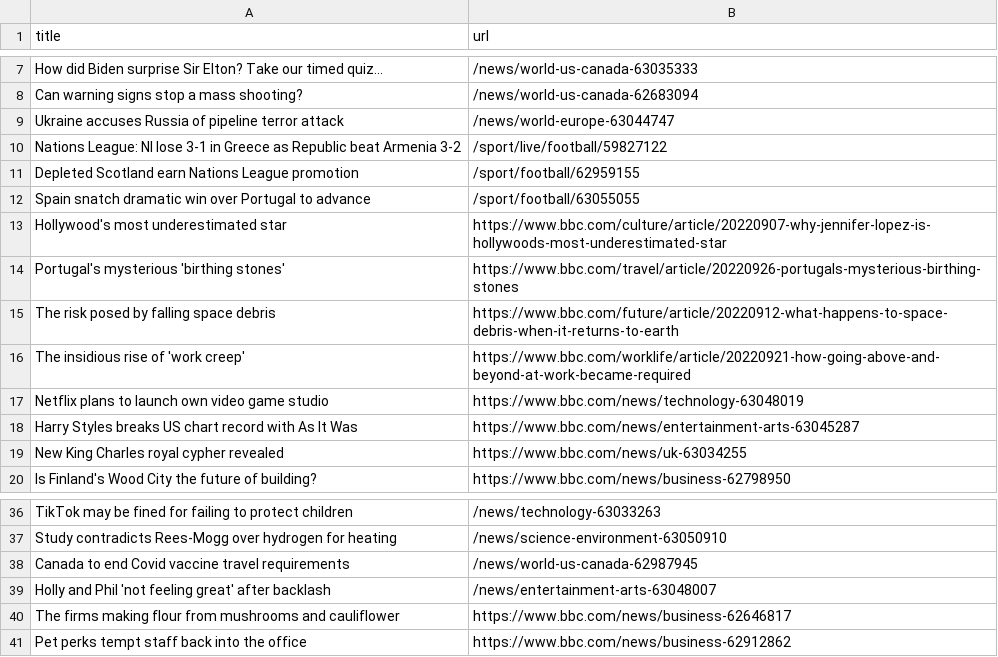
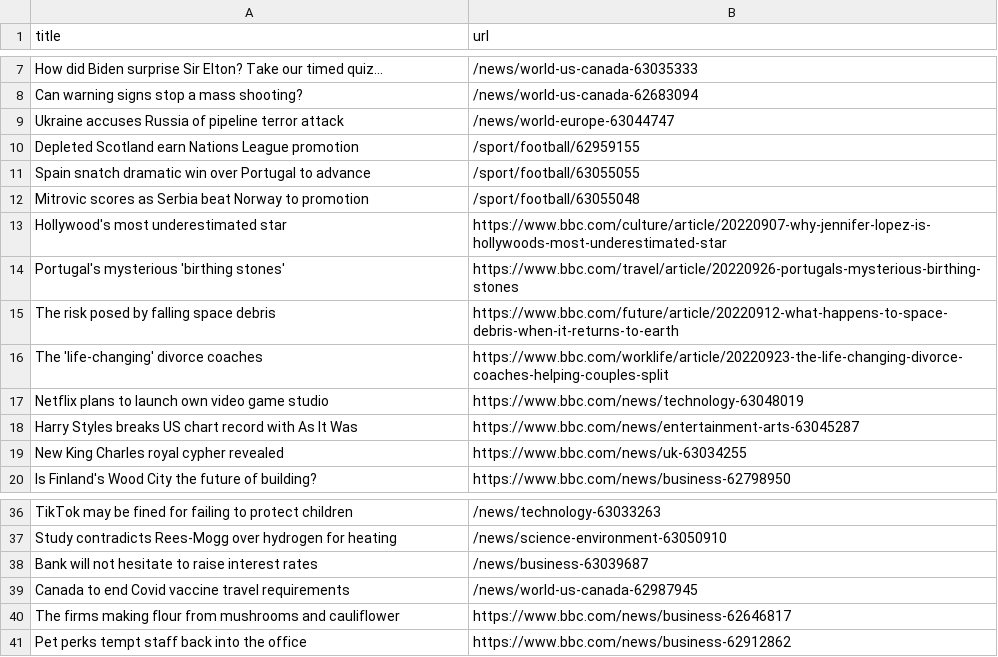
Before and after one commit to cpohkwan/automatic-scraper-bbc, a CSV file: bbc.csv, drawn as a sheet; only a part is shown, gaps mark what is left out.

```diff
--- a/bbc.csv
+++ b/bbc.csv
@@ -9,5 +9,5 @@ Can warning signs stop a mass shooting?,/news/world-us-canada-62683094
 Ukraine accuses Russia of pipeline terror attack,/news/world-europe-63044747
-Nations League: NI lose 3-1 in Greece as Republic beat Armenia 3-2,/sport/live/football/59827122
 Depleted Scotland earn Nations League promotion,/sport/football/62959155
 Spain snatch dramatic win over Portugal to advance,/sport/football/63055055
+Mitrovic scores as Serbia beat Norway to promotion,/sport/football/63055048
 Hollywood's most underestimated star,https://www.bbc.com/culture/article/20220907-why-jennifer-lopez-is-hollywoods-most-underestimated-star
@@ -15,3 +15,3 @@ Portugal's mysterious 'birthing stones',https://www.bbc.com/travel/article/20220
 The risk posed by falling space debris,https://www.bbc.com/future/article/20220912-what-happens-to-space-debris-when-it-returns-to-earth
-The insidious rise of 'work creep',https://www.bbc.com/worklife/article/20220921-how-going-above-and-beyond-at-work-became-required
+The 'life-changing' divorce coaches,https://www.bbc.com/worklife/article/20220923-the-life-changing-divorce-coaches-helping-couples-split
 Netflix plans to launch own video game studio,https://www.bbc.com/news/technology-63048019
@@ -37,4 +37,4 @@ TikTok may be fined for failing to protect children,/news/technology-63033263
 Study contradicts Rees-Mogg over hydrogen for heating,/news/science-environment-63050910
+Bank will not hesitate to raise interest rates,/news/business-63039687
 Canada to end Covid vaccine travel requirements,/news/world-us-canada-62987945
-Holly and Phil 'not feeling great' after backlash,/news/entertainment-arts-63048007
 The firms making flour from mushrooms and cauliflower,https://www.bbc.com/news/business-62646817
```
